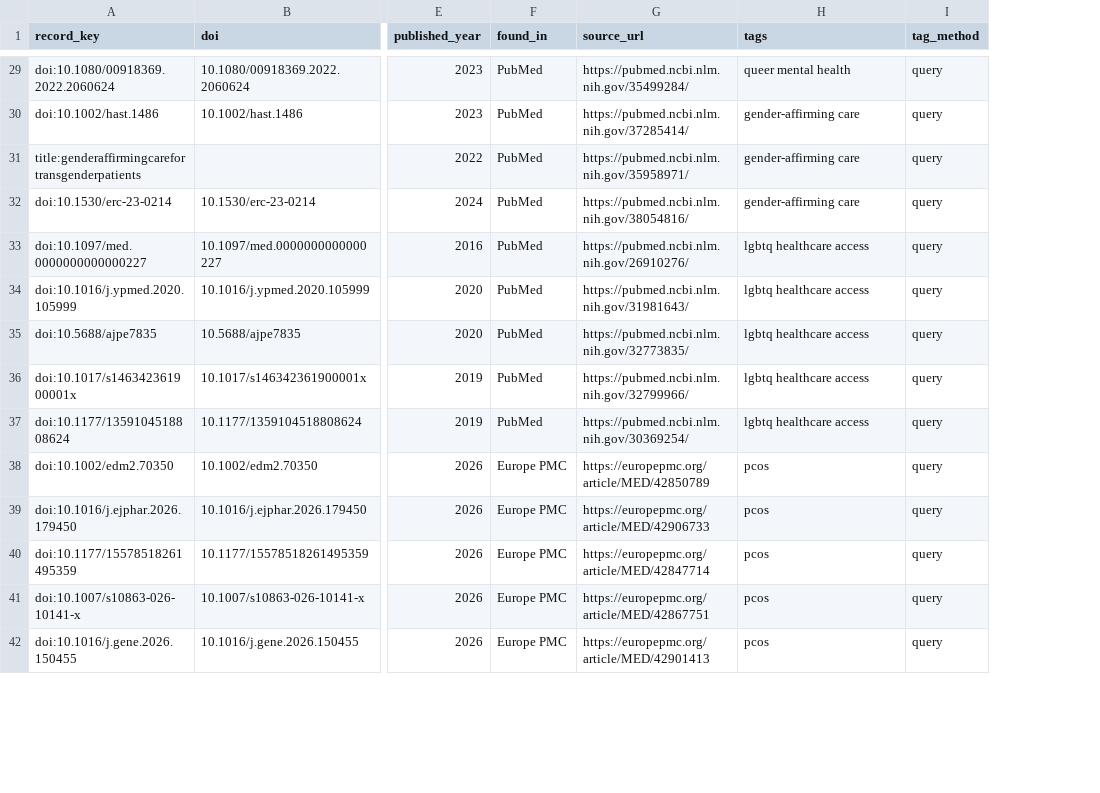
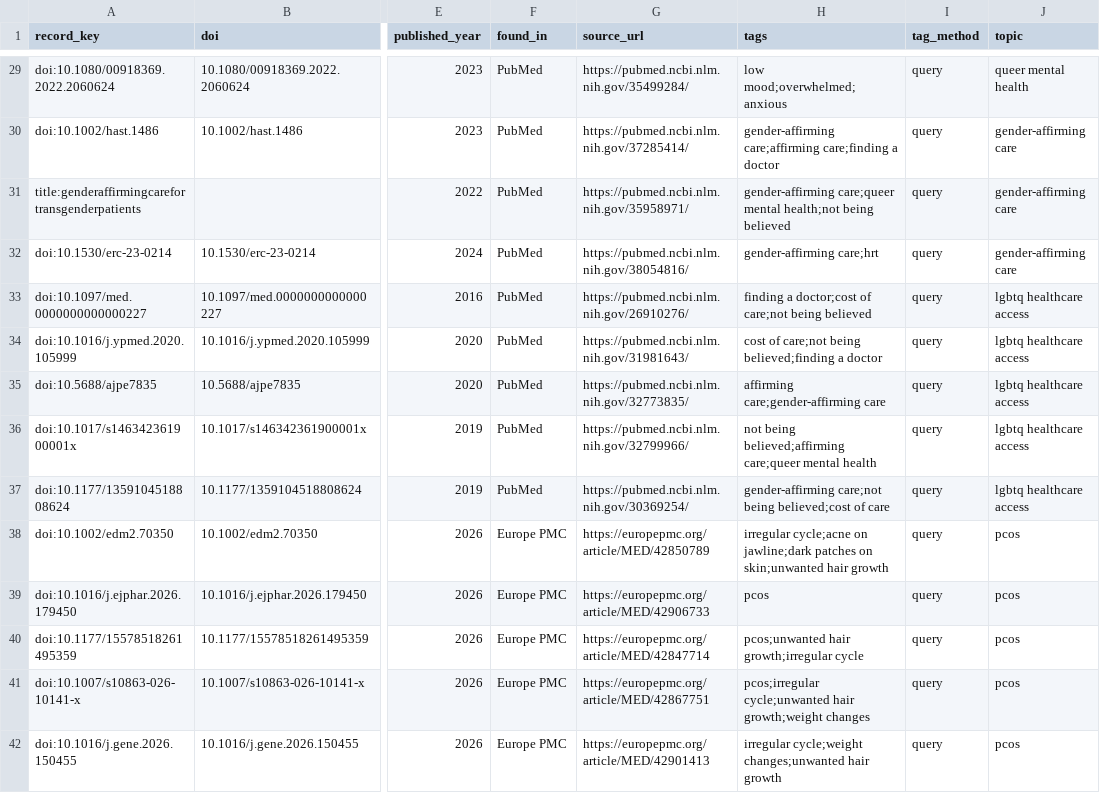
Before and after one commit to HerInsights-code/womens-health-evidence-agent, a CSV file: data/articles.csv, drawn as a sheet; only a part is shown, gaps mark what is left out; the diff covers the shown part only; the diff names each change by its address in the sheet, - before the commit and + after, or states it on an @@ line.

```diff
--- a/data/articles.csv
+++ b/data/articles.csv
+column J (topic), rows 29-42: queer mental health | gender-affirming care | gender-affirming care | gender-affirming care | lgbtq healthcare access | lgbtq healthcare access | lgbtq healthcare access | lgbtq healthcare access | lgbtq healthcare access | pcos | pcos | pcos | pcos | pcos
-H29 (tags): queer mental health
+H29 (tags): low mood;overwhelmed;anxious
-H30 (tags): gender-affirming care
+H30 (tags): gender-affirming care;affirming care;finding a doctor
-H31 (tags): gender-affirming care
+H31 (tags): gender-affirming care;queer mental health;not being believed
-H32 (tags): gender-affirming care
+H32 (tags): gender-affirming care;hrt
-H33 (tags): lgbtq healthcare access
+H33 (tags): finding a doctor;cost of care;not being believed
-H34 (tags): lgbtq healthcare access
+H34 (tags): cost of care;not being believed;finding a doctor
-H35 (tags): lgbtq healthcare access
+H35 (tags): affirming care;gender-affirming care
-H36 (tags): lgbtq healthcare access
+H36 (tags): not being believed;affirming care;queer mental health
-H37 (tags): lgbtq healthcare access
+H37 (tags): gender-affirming care;not being believed;cost of care
-H38 (tags): pcos
+H38 (tags): irregular cycle;acne on jawline;dark patches on skin;unwanted hair growth
-H40 (tags): pcos
+H40 (tags): pcos;unwanted hair growth;irregular cycle
-H41 (tags): pcos
+H41 (tags): pcos;irregular cycle;unwanted hair growth;weight changes
-H42 (tags): pcos
+H42 (tags): irregular cycle;weight changes;unwanted hair growth
```
Also changed, not shown: 63 edited cells elsewhere in this file, 13 other files.
